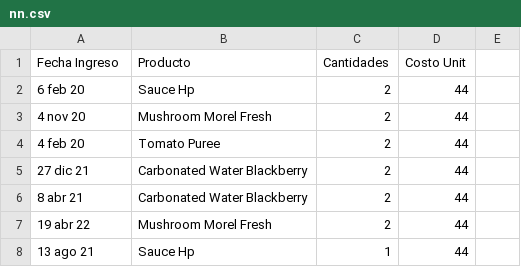
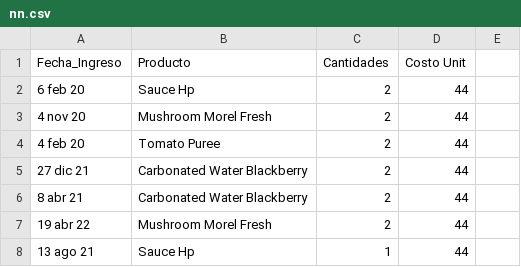
Before and after one commit to JohaOrtiz99/Power-Bi, a CSV file: nn.csv, drawn as a sheet; only a part is shown.

Commit message:
Update nn.csv

```diff
--- a/nn.csv
+++ b/nn.csv
@@ -1,2 +1,2 @@
-Fecha Ingreso,Producto,Cantidades,Costo Unit
+Fecha_Ingreso,Producto,Cantidades,Costo Unit
 6 feb 20,Sauce   Hp,2,44
```
